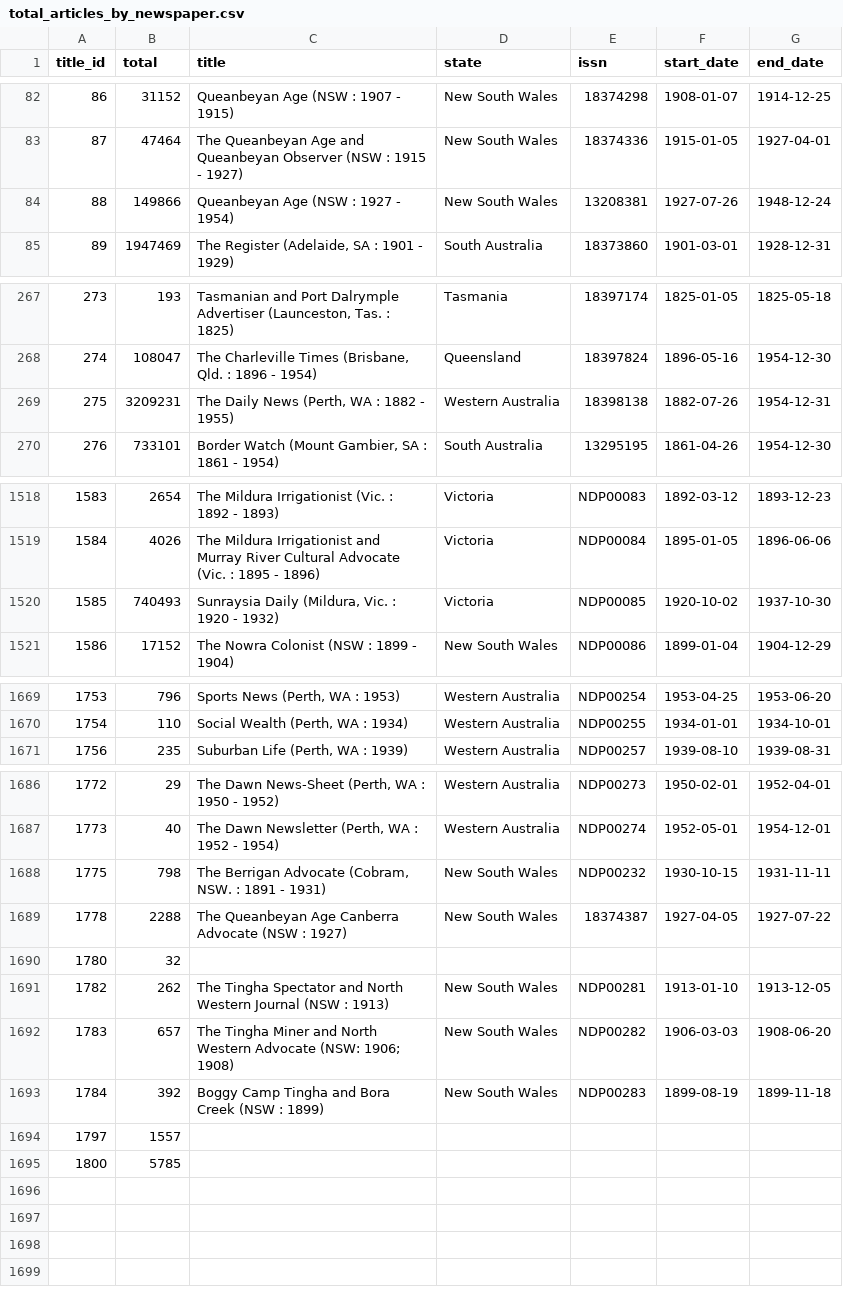
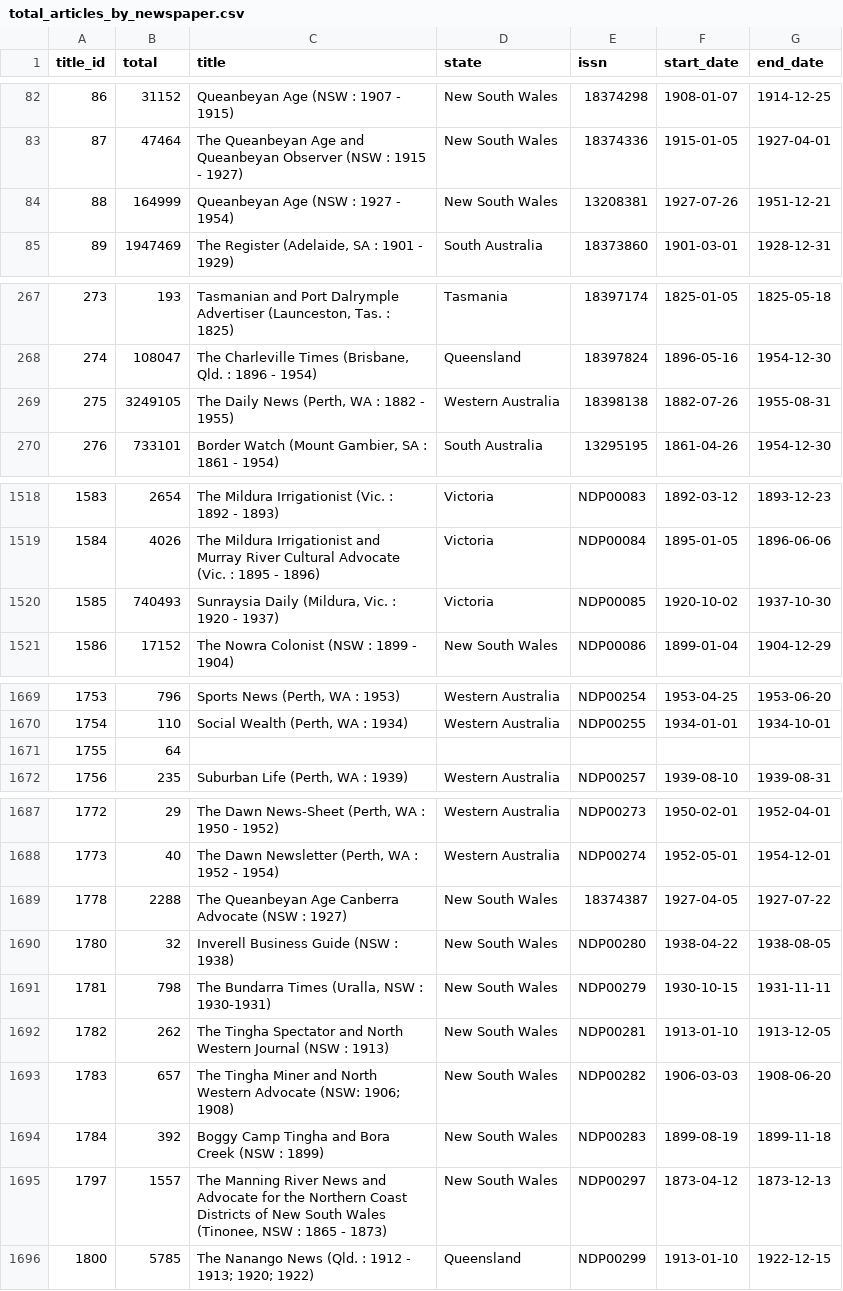
Before and after one commit to wragge/trove-newspaper-totals, a CSV file: data/total_articles_by_newspaper.csv, drawn as a sheet; only a part is shown, gaps mark what is left out.

```diff
--- a/data/total_articles_by_newspaper.csv
+++ b/data/total_articles_by_newspaper.csv
@@ -83,3 +83,3 @@ title_id,total,title,state,issn,start_date,end_date
 87,47464,The Queanbeyan Age and Queanbeyan Observer (NSW : 1915 - 1927),New South Wales,18374336,1915-01-05,1927-04-01
-88,149866,Queanbeyan Age (NSW : 1927 - 1954),New South Wales,13208381,1927-07-26,1948-12-24
+88,164999,Queanbeyan Age (NSW : 1927 - 1954),New South Wales,13208381,1927-07-26,1951-12-21
 89,1947469,"The Register (Adelaide, SA : 1901 - 1929)",South Australia,18373860,1901-03-01,1928-12-31
@@ -268,3 +268,3 @@ title_id,total,title,state,issn,start_date,end_date
 274,108047,"The Charleville Times (Brisbane, Qld. : 1896 - 1954)",Queensland,18397824,1896-05-16,1954-12-30
-275,3209231,"The Daily News (Perth, WA : 1882 - 1955)",Western Australia,18398138,1882-07-26,1954-12-31
+275,3249105,"The Daily News (Perth, WA : 1882 - 1955)",Western Australia,18398138,1882-07-26,1955-08-31
 276,733101,"Border Watch (Mount Gambier, SA : 1861 - 1954)",South Australia,13295195,1861-04-26,1954-12-30
@@ -1519,3 +1519,3 @@ title_id,total,title,state,issn,start_date,end_date
 1584,4026,The Mildura Irrigationist and Murray River Cultural Advocate (Vic. : 1895 - 1896),Victoria,NDP00084,1895-01-05,1896-06-06
-1585,740493,"Sunraysia Daily (Mildura, Vic. : 1920 - 1932)",Victoria,NDP00085,1920-10-02,1937-10-30
+1585,740493,"Sunraysia Daily (Mildura, Vic. : 1920 - 1937)",Victoria,NDP00085,1920-10-02,1937-10-30
 1586,17152,The Nowra Colonist (NSW : 1899 - 1904),New South Wales,NDP00086,1899-01-04,1904-12-29
@@ -1670,2 +1670,3 @@ title_id,total,title,state,issn,start_date,end_date
 1754,110,"Social Wealth  (Perth, WA : 1934)",Western Australia,NDP00255,1934-01-01,1934-10-01
+1755,64,,,,,
 1756,235,"Suburban Life (Perth, WA : 1939)",Western Australia,NDP00257,1939-08-10,1939-08-31
@@ -1687,5 +1688,5 @@ title_id,total,title,state,issn,start_date,end_date
 1773,40,"The Dawn Newsletter (Perth, WA : 1952 - 1954)",Western Australia,NDP00274,1952-05-01,1954-12-01
-1775,798,"The Berrigan Advocate (Cobram, NSW. : 1891 - 1931)",New South Wales,NDP00232,1930-10-15,1931-11-11
 1778,2288,The Queanbeyan Age Canberra Advocate (NSW : 1927),New South Wales,18374387,1927-04-05,1927-07-22
-1780,32,,,,,
+1780,32,Inverell Business Guide (NSW : 1938),New South Wales,NDP00280,1938-04-22,1938-08-05
+1781,798,"The Bundarra Times (Uralla, NSW : 1930-1931)",New South Wales,NDP00279,1930-10-15,1931-11-11
 1782,262,The Tingha Spectator and North Western Journal (NSW : 1913),New South Wales,NDP00281,1913-01-10,1913-12-05
@@ -1693,3 +1694,3 @@ title_id,total,title,state,issn,start_date,end_date
 1784,392,Boggy Camp Tingha and Bora Creek (NSW : 1899),New South Wales,NDP00283,1899-08-19,1899-11-18
-1797,1557,,,,,
-1800,5785,,,,,
+1797,1557,"The Manning River News and Advocate for the Northern Coast Districts of New South Wales (Tinonee, NSW : 1865 - 1873)",New South Wales,NDP00297,1873-04-12,1873-12-13
+1800,5785,The Nanango News (Qld. : 1912 - 1913; 1920; 1922),Queensland,NDP00299,1913-01-10,1922-12-15
```
Also changed, not shown: data/total_articles_by_category.csv, data/total_articles_by_year.csv, 2 other files.
